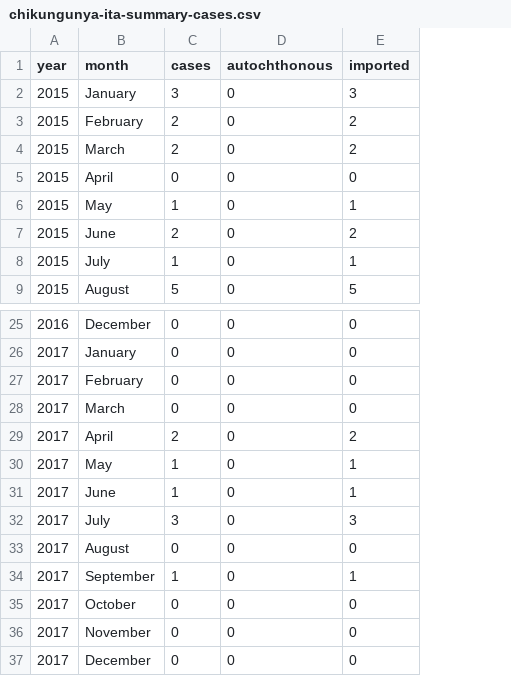
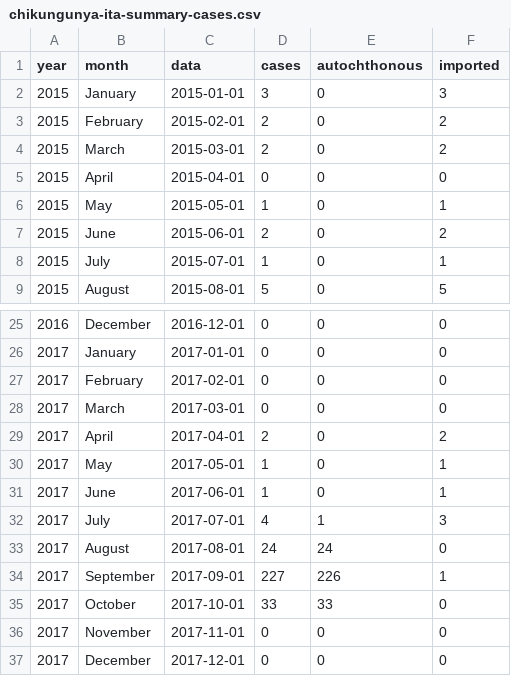
Before and after one commit to fbranda/arbovirus, a CSV file: chikungunya/chikungunya-ita-summary-cases.csv, drawn as a sheet; only a part is shown, gaps mark what is left out; addresses are those after the commit; the diff names each change by its address in the sheet, - before the commit and + after, or states it on an @@ line.

```diff
--- a/chikungunya/chikungunya-ita-summary-cases.csv
+++ b/chikungunya/chikungunya-ita-summary-cases.csv
+column C (data), rows 2-9: 2015-01-01 | 2015-02-01 | 2015-03-01 | 2015-04-01 | 2015-05-01 | 2015-06-01 | 2015-07-01 | 2015-08-01; rows 25-37: 2016-12-01 | 2017-01-01 | 2017-02-01 | 2017-03-01 | 2017-04-01 | 2017-05-01 | 2017-06-01 | 2017-07-01 | 2017-08-01 | 2017-09-01 | 2017-10-01 | 2017-11-01 | 2017-12-01
-D32 (cases): 3
+D32 (cases): 4
-E32 (autochthonous): 0
+E32 (autochthonous): 1
-D33 (cases): 0
+D33 (cases): 24
-E33 (autochthonous): 0
+E33 (autochthonous): 24
-D34 (cases): 1
+D34 (cases): 227
-E34 (autochthonous): 0
+E34 (autochthonous): 226
-D35 (cases): 0
+D35 (cases): 33
-E35 (autochthonous): 0
+E35 (autochthonous): 33
```
Also changed, not shown: chikungunya/chikungunya-ita-2023.csv, chikungunya/chikungunya-ita-age-2023.csv, 1 other file.
